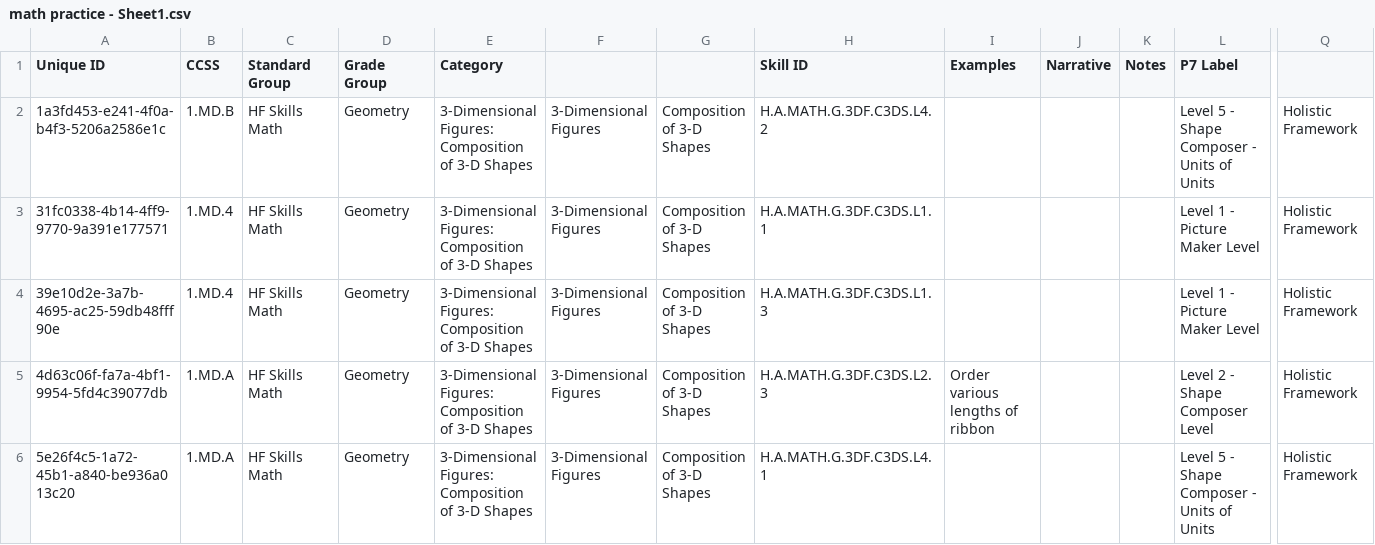
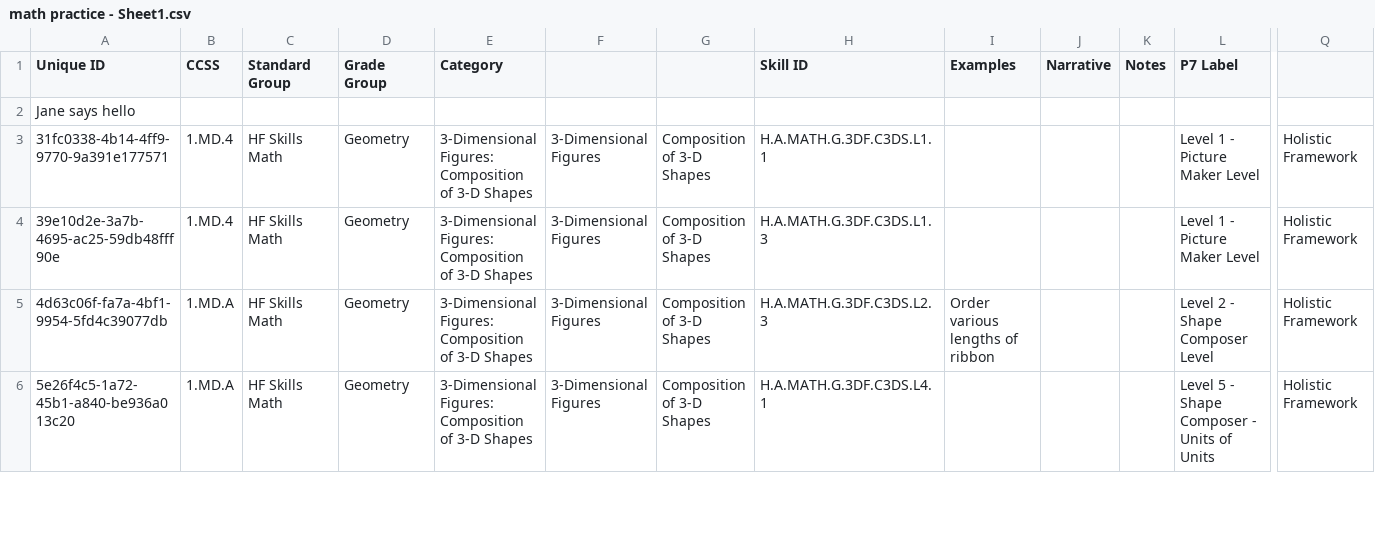
Before and after one commit to mzjane/skillstest, a CSV file: math practice - Sheet1.csv, drawn as a sheet; only a part is shown, gaps mark what is left out; removed rows and columns are numbered as before the commit, all else as after; rows hold the shown columns only; the diff names each change by its address in the sheet, - before the commit and + after, or states it on an @@ line.

Commit message:
query hello

```diff
--- a/math practice - Sheet1.csv
+++ b/math practice - Sheet1.csv
-row 2: 1a3fd453-e241-4f0a-b4f3-5206a2586e1c | 1.MD.B | HF Skills Math | Geometry | 3-Dimensional Figures: Composition of 3-D Shapes | 3-Dimensional Figures | Composition of 3-D Shapes | H.A.MATH.G.3DF.C3DS.L4.2 |  |  |  | Level 5 - Shape Composer - Units of Units | Holistic Framework
+row 2: Jane says hello
```
